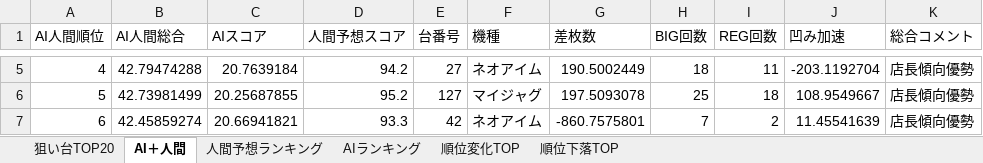
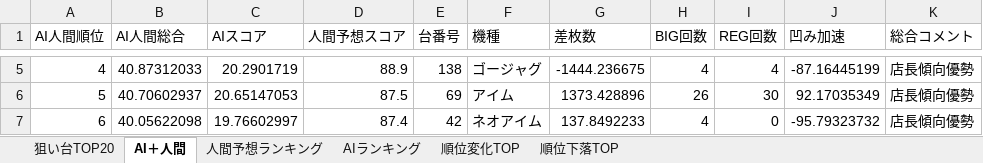
Before and after one commit to yuki061563-debug/juggler-assistant, an Excel workbook: latest_niraku.xlsx, sheet AI＋人間, drawn as a sheet; only a part is shown, gaps mark what is left out; values as stored, in another font and other column widths than the file's, no borders; the diff covers the shown part only; the diff names each change by its address in the sheet, - before the commit and + after, or states it on an @@ line.

```diff
--- a/latest_niraku.xlsx (sheet AI＋人間)
+++ b/latest_niraku.xlsx (sheet AI＋人間)
-B5 (AI人間総合): 42.79474288
+B5 (AI人間総合): 40.87312033
-C5 (AIスコア): 20.7639184
+C5 (AIスコア): 20.2901719
-D5 (人間予想スコア): 94.2
+D5 (人間予想スコア): 88.9
-E5 (台番号): 27
+E5 (台番号): 138
-F5 (機種): ネオアイム
+F5 (機種): ゴージャグ
-G5 (差枚数): 190.5002449
+G5 (差枚数): -1444.236675
-H5 (BIG回数): 18
+H5 (BIG回数): 4
-I5 (REG回数): 11
+I5 (REG回数): 4
-J5 (凹み加速): -203.1192704
+J5 (凹み加速): -87.16445199
-B6 (AI人間総合): 42.73981499
+B6 (AI人間総合): 40.70602937
-C6 (AIスコア): 20.25687855
+C6 (AIスコア): 20.65147053
-D6 (人間予想スコア): 95.2
+D6 (人間予想スコア): 87.5
-E6 (台番号): 127
+E6 (台番号): 69
-F6 (機種): マイジャグ
+F6 (機種): アイム
-G6 (差枚数): 197.5093078
+G6 (差枚数): 1373.428896
-H6 (BIG回数): 25
+H6 (BIG回数): 26
-I6 (REG回数): 18
+I6 (REG回数): 30
-J6 (凹み加速): 108.9549667
+J6 (凹み加速): 92.17035349
-B7 (AI人間総合): 42.45859274
+B7 (AI人間総合): 40.05622098
-C7 (AIスコア): 20.66941821
+C7 (AIスコア): 19.76602997
-D7 (人間予想スコア): 93.3
+D7 (人間予想スコア): 87.4
-G7 (差枚数): -860.7575801
+G7 (差枚数): 137.8492233
-H7 (BIG回数): 7
+H7 (BIG回数): 4
-I7 (REG回数): 2
+I7 (REG回数): 0
-J7 (凹み加速): 11.45541639
+J7 (凹み加速): -95.79323732
```
Also changed, not shown: 609 edited cells elsewhere in this sheet, sheet 人間予想ランキング, sheet AIランキング, sheet 順位変化TOP, sheet 順位下落TOP, sheet 狙い台TOP20.
